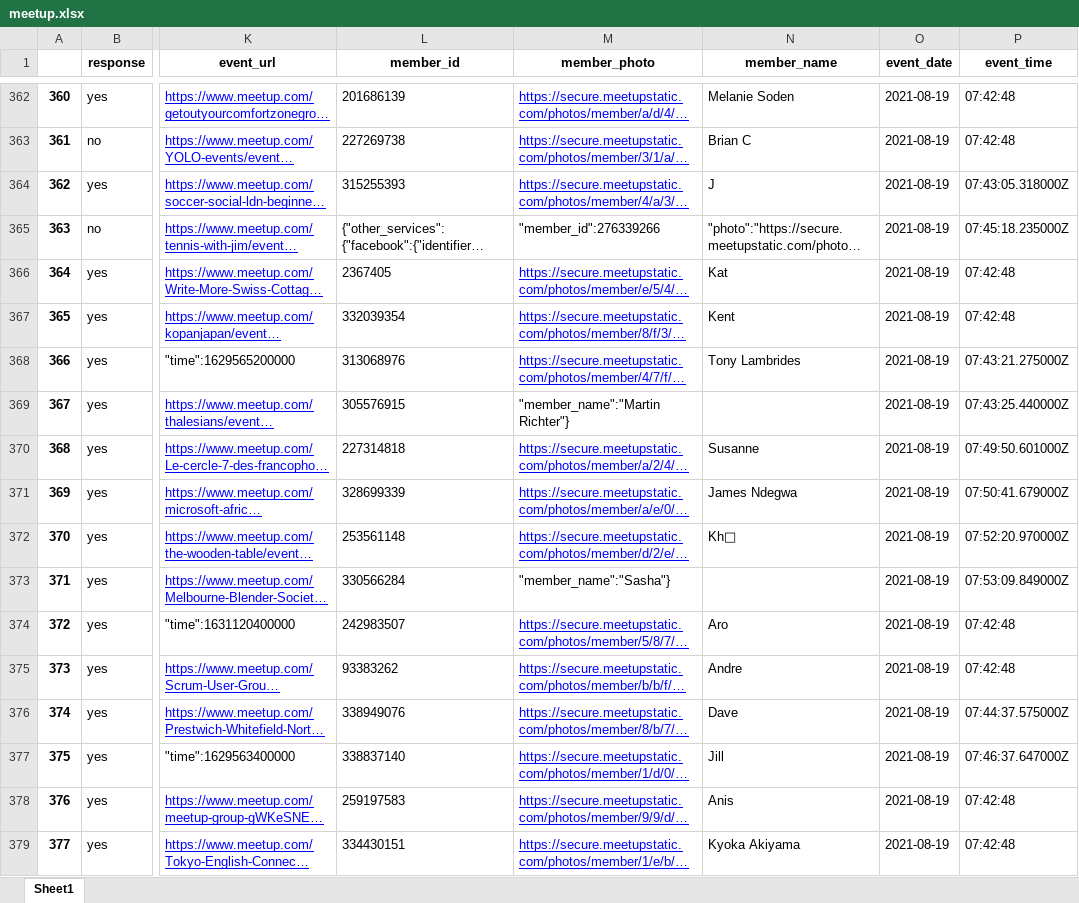
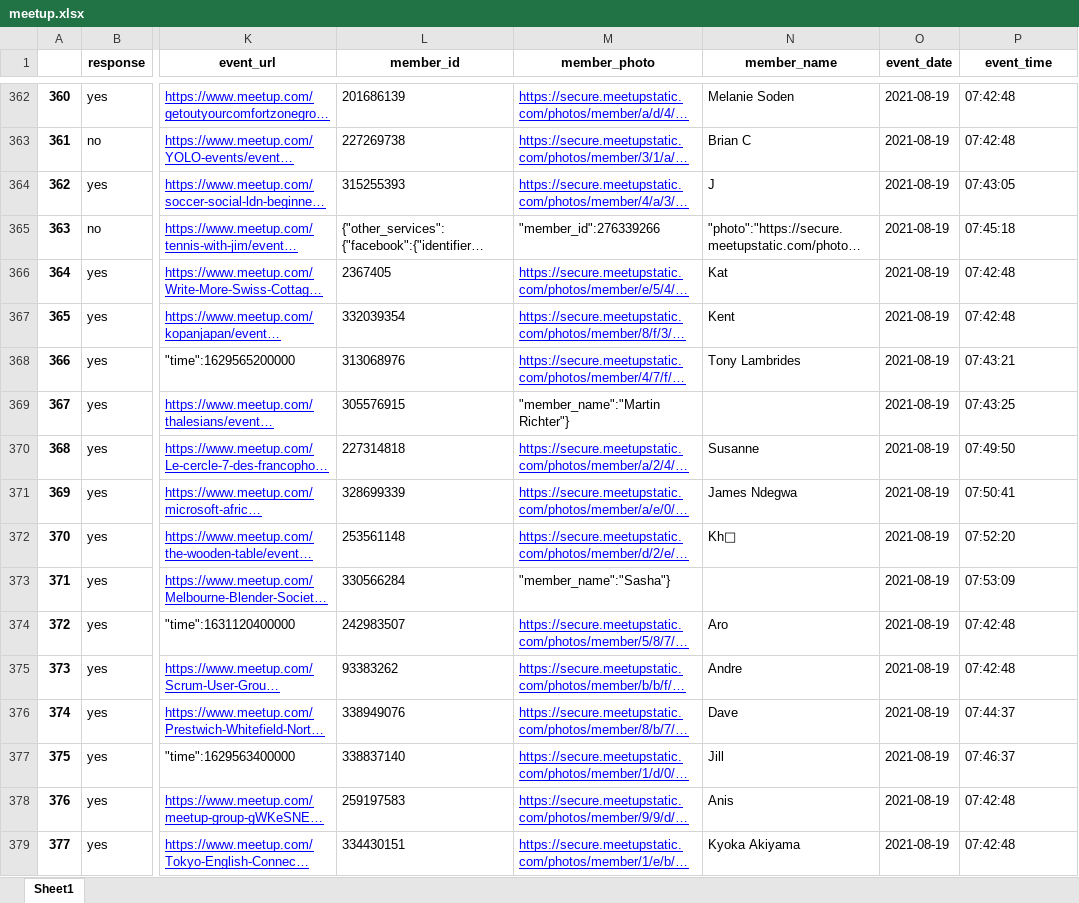
Before and after one commit to selinbulbul/Apache-Kafka, an Excel workbook: meetup.xlsx, sheet Sheet1, drawn as a sheet; only a part is shown, gaps mark what is left out; long unchanged cells end in …; values as stored, in another font and other column widths than the file's, no borders; the diff covers the shown part only; the diff names each change by its address in the sheet, - before the commit and + after, or states it on an @@ line.

```diff
--- a/meetup.xlsx (sheet Sheet1)
+++ b/meetup.xlsx (sheet Sheet1)
-P364 (event_time): 07:43:05.318000Z
+P364 (event_time): 07:43:05
-P365 (event_time): 07:45:18.235000Z
+P365 (event_time): 07:45:18
-P368 (event_time): 07:43:21.275000Z
+P368 (event_time): 07:43:21
-P369 (event_time): 07:43:25.440000Z
+P369 (event_time): 07:43:25
-P370 (event_time): 07:49:50.601000Z
+P370 (event_time): 07:49:50
-P371 (event_time): 07:50:41.679000Z
+P371 (event_time): 07:50:41
-P372 (event_time): 07:52:20.970000Z
+P372 (event_time): 07:52:20
-P373 (event_time): 07:53:09.849000Z
+P373 (event_time): 07:53:09
-P376 (event_time): 07:44:37.575000Z
+P376 (event_time): 07:44:37
-P377 (event_time): 07:46:37.647000Z
+P377 (event_time): 07:46:37
```
Also changed, not shown: 1766 edited cells elsewhere in this sheet, 3 other files.
